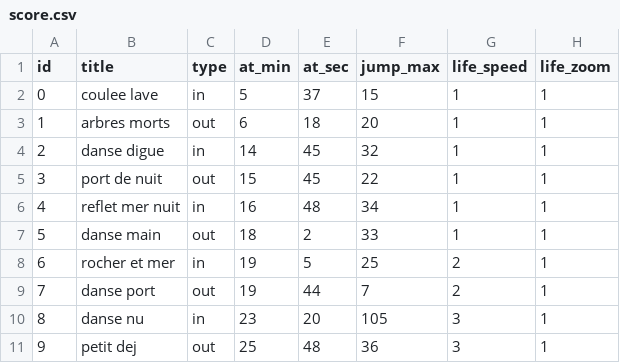
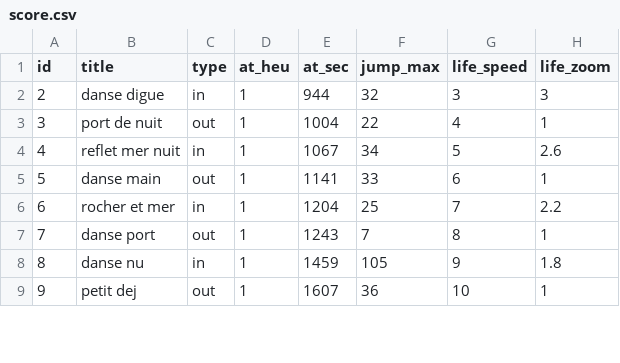
Before and after one commit to dcfvg/temporium, a CSV file: apps/interface/public/score.csv, drawn as a sheet; only a part is shown; the diff covers the shown part only.

```diff
--- a/apps/interface/public/score.csv
+++ b/apps/interface/public/score.csv
@@ -1,11 +1,9 @@
-id,title,type,at_min,at_sec,jump_max,life_speed,life_zoom
-0,coulee lave,in,5,37,15,1,1
-1,arbres morts,out,6,18,20,1,1
-2,danse digue,in,14,45,32,1,1
-3,port de nuit,out,15,45,22,1,1
-4,reflet mer nuit,in,16,48,34,1,1
-5,danse main,out,18,2,33,1,1
-6,rocher et mer,in,19,5,25,2,1
-7,danse port,out,19,44,7,2,1
-8,danse nu,in,23,20,105,3,1
-9,petit dej,out,25,48,36,3,1
+id,title,type,at_heu,at_sec,jump_max,life_speed,life_zoom
+2,danse digue,in,1,944,32,3,3
+3,port de nuit,out,1,1004,22,4,1
+4,reflet mer nuit,in,1,1067,34,5,2.6
+5,danse main,out,1,1141,33,6,1
+6,rocher et mer,in,1,1204,25,7,2.2
+7,danse port,out,1,1243,7,8,1
+8,danse nu,in,1,1459,105,9,1.8
+9,petit dej,out,1,1607,36,10,1
```
Also changed, not shown: 13 edited cells elsewhere in this file, 7 other files.
